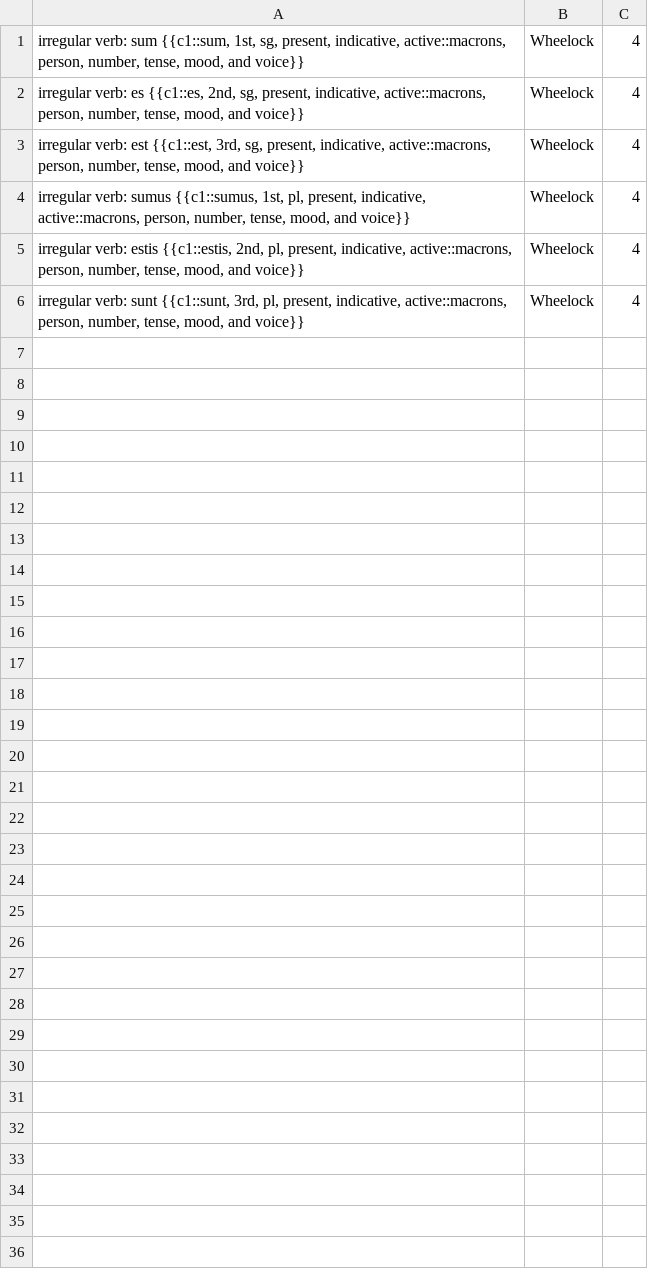
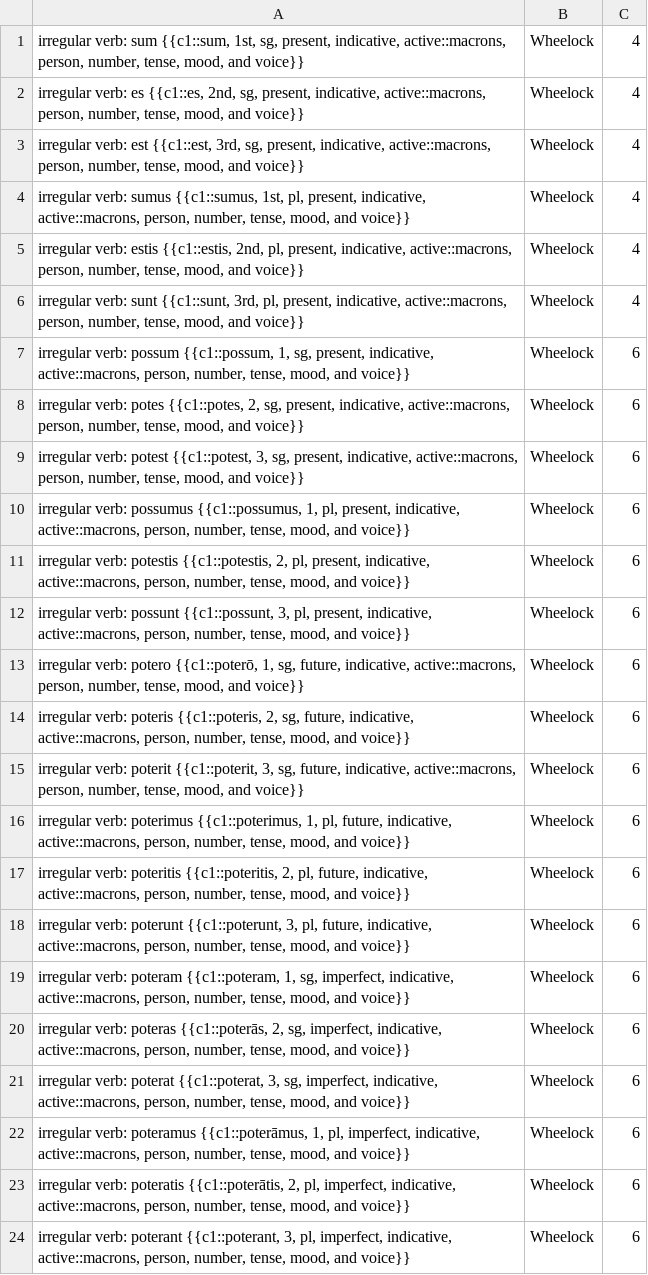
Before and after one commit to timheilman/latin, a TSV file: AnkiClozeFlashcardsFromWheelock/forms/verbsIrregular.tsv, drawn as a sheet.

Commit message:
forms through Chapter 12.

```diff
--- a/AnkiClozeFlashcardsFromWheelock/forms/verbsIrregular.tsv
+++ b/AnkiClozeFlashcardsFromWheelock/forms/verbsIrregular.tsv
@@ -6 +6,19 @@ irregular verb: estis {{c1::estis, 2nd, pl, present, indicative, active::macrons
 irregular verb: sunt {{c1::sunt, 3rd, pl, present, indicative, active::macrons, person, number, tense, mood, and voice}}	Wheelock	4	
+irregular verb: possum {{c1::possum, 1, sg, present, indicative, active::macrons, person, number, tense, mood, and voice}}	Wheelock	6	
+irregular verb: potes {{c1::potes, 2, sg, present, indicative, active::macrons, person, number, tense, mood, and voice}}	Wheelock	6	
+irregular verb: potest {{c1::potest, 3, sg, present, indicative, active::macrons, person, number, tense, mood, and voice}}	Wheelock	6	
+irregular verb: possumus {{c1::possumus, 1, pl, present, indicative, active::macrons, person, number, tense, mood, and voice}}	Wheelock	6	
+irregular verb: potestis {{c1::potestis, 2, pl, present, indicative, active::macrons, person, number, tense, mood, and voice}}	Wheelock	6	
+irregular verb: possunt {{c1::possunt, 3, pl, present, indicative, active::macrons, person, number, tense, mood, and voice}}	Wheelock	6	
+irregular verb: potero {{c1::poterō, 1, sg, future, indicative, active::macrons, person, number, tense, mood, and voice}}	Wheelock	6	
+irregular verb: poteris {{c1::poteris, 2, sg, future, indicative, active::macrons, person, number, tense, mood, and voice}}	Wheelock	6	
+irregular verb: poterit {{c1::poterit, 3, sg, future, indicative, active::macrons, person, number, tense, mood, and voice}}	Wheelock	6	
+irregular verb: poterimus {{c1::poterimus, 1, pl, future, indicative, active::macrons, person, number, tense, mood, and voice}}	Wheelock	6	
+irregular verb: poteritis {{c1::poteritis, 2, pl, future, indicative, active::macrons, person, number, tense, mood, and voice}}	Wheelock	6	
+irregular verb: poterunt {{c1::poterunt, 3, pl, future, indicative, active::macrons, person, number, tense, mood, and voice}}	Wheelock	6	
+irregular verb: poteram {{c1::poteram, 1, sg, imperfect, indicative, active::macrons, person, number, tense, mood, and voice}}	Wheelock	6	
+irregular verb: poteras {{c1::poterās, 2, sg, imperfect, indicative, active::macrons, person, number, tense, mood, and voice}}	Wheelock	6	
+irregular verb: poterat {{c1::poterat, 3, sg, imperfect, indicative, active::macrons, person, number, tense, mood, and voice}}	Wheelock	6	
+irregular verb: poteramus {{c1::poterāmus, 1, pl, imperfect, indicative, active::macrons, person, number, tense, mood, and voice}}	Wheelock	6	
+irregular verb: poteratis {{c1::poterātis, 2, pl, imperfect, indicative, active::macrons, person, number, tense, mood, and voice}}	Wheelock	6	
+irregular verb: poterant {{c1::poterant, 3, pl, imperfect, indicative, active::macrons, person, number, tense, mood, and voice}}	Wheelock	6	
```
Also changed, not shown: AnkiClozeFlashcardsFromWheelock/forms/pronouns.tsv, 4 other files.
